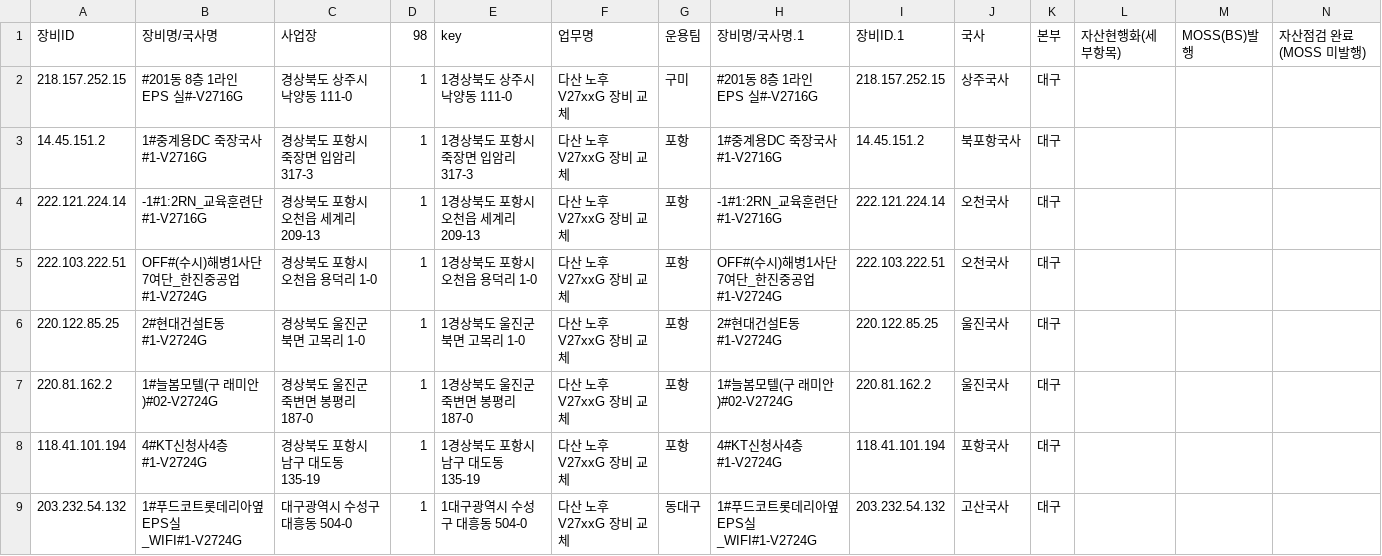
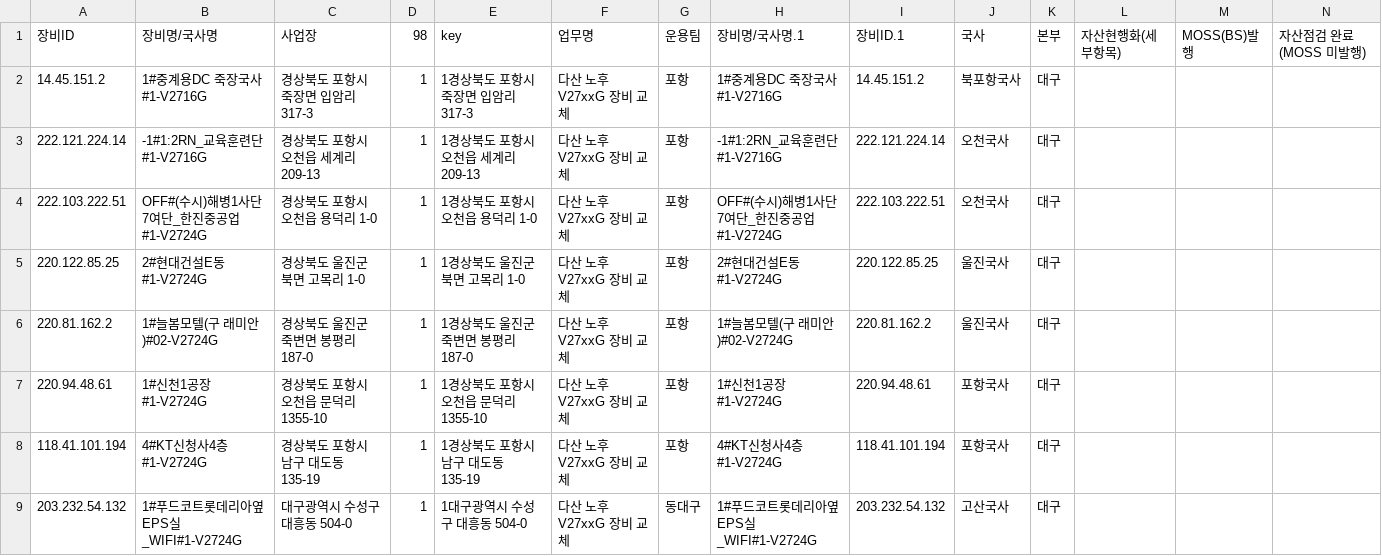
Before and after one commit to dfgqwe/easyu, a CSV file: ws_data.csv, drawn as a sheet; only a part is shown.

Commit message:
Update data

```diff
--- a/ws_data.csv
+++ b/ws_data.csv
@@ -1,3 +1,2 @@
 장비ID,장비명/국사명,사업장,98,key,업무명,운용팀,장비명/국사명.1,장비ID.1,국사,본부,자산현행화(세부항목),MOSS(BS)발행,자산점검 완료(MOSS 미발행)
-218.157.252.15,#201동 8층 1라인 EPS 실#-V2716G,경상북도 상주시 낙양동 111-0,1,1경상북도 상주시 낙양동 111-0,다산 노후 V27xxG 장비 교체,구미,#201동 8층 1라인 EPS 실#-V2716G,218.157.252.15,상주국사,대구,,,
 14.45.151.2,1#중계용DC 죽장국사 #1-V2716G,경상북도 포항시 죽장면 입암리 317-3,1,1경상북도 포항시 죽장면 입암리 317-3,다산 노후 V27xxG 장비 교체,포항,1#중계용DC 죽장국사 #1-V2716G,14.45.151.2,북포항국사,대구,,,
@@ -7,2 +6,3 @@
 220.81.162.2,1#늘봄모텔(구 래미안)#02-V2724G,경상북도 울진군 죽변면 봉평리 187-0,1,1경상북도 울진군 죽변면 봉평리 187-0,다산 노후 V27xxG 장비 교체,포항,1#늘봄모텔(구 래미안)#02-V2724G,220.81.162.2,울진국사,대구,,,
+220.94.48.61,1#신천1공장#1-V2724G,경상북도 포항시 오천읍 문덕리 1355-10,1,1경상북도 포항시 오천읍 문덕리 1355-10,다산 노후 V27xxG 장비 교체,포항,1#신천1공장#1-V2724G,220.94.48.61,포항국사,대구,,,
 118.41.101.194,4#KT신청사4층#1-V2724G,경상북도 포항시 남구 대도동 135-19,1,1경상북도 포항시 남구 대도동 135-19,다산 노후 V27xxG 장비 교체,포항,4#KT신청사4층#1-V2724G,118.41.101.194,포항국사,대구,,,
```
